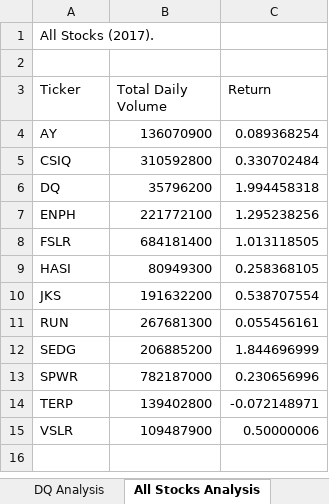
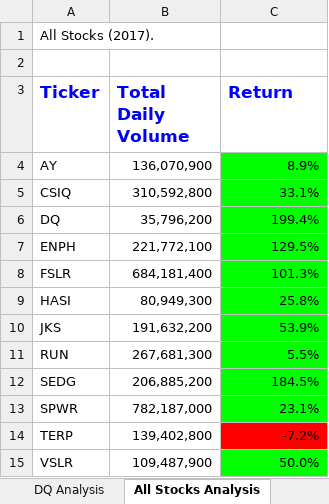
Before and after one commit to annawiste/stock-analysis, an Excel workbook: green_stocks.xlsm, sheet All Stocks Analysis, drawn as a sheet; values as stored, in another font and other column widths than the file's, no borders; charts and pictures not drawn; the diff names each change by its address in the sheet, - before the commit and + after, or states it on an @@ line.

Commit message:
added formatting

```diff
--- a/green_stocks.xlsm (sheet All Stocks Analysis)
+++ b/green_stocks.xlsm (sheet All Stocks Analysis)
@@ A3:C3 bold: off → on, text colour: black → #0000FF, text size: larger @@
-B4 (Total Daily Volume): 136070900
+B4 (Total Daily Volume): 136,070,900
-C4 (Return): 0.089368254
+C4 (Return): 8.9%
-C4:C13 fill: none
+C4:C13 fill: #00FF00
-B5 (Total Daily Volume): 310592800
+B5 (Total Daily Volume): 310,592,800
-C5 (Return): 0.330702484
+C5 (Return): 33.1%
-B6 (Total Daily Volume): 35796200
+B6 (Total Daily Volume): 35,796,200
-C6 (Return): 1.994458318
+C6 (Return): 199.4%
-B7 (Total Daily Volume): 221772100
+B7 (Total Daily Volume): 221,772,100
-C7 (Return): 1.295238256
+C7 (Return): 129.5%
-B8 (Total Daily Volume): 684181400
+B8 (Total Daily Volume): 684,181,400
-C8 (Return): 1.013118505
+C8 (Return): 101.3%
-B9 (Total Daily Volume): 80949300
+B9 (Total Daily Volume): 80,949,300
-C9 (Return): 0.258368105
+C9 (Return): 25.8%
-B10 (Total Daily Volume): 191632200
+B10 (Total Daily Volume): 191,632,200
-C10 (Return): 0.538707554
+C10 (Return): 53.9%
-B11 (Total Daily Volume): 267681300
+B11 (Total Daily Volume): 267,681,300
-C11 (Return): 0.055456161
+C11 (Return): 5.5%
-B12 (Total Daily Volume): 206885200
+B12 (Total Daily Volume): 206,885,200
-C12 (Return): 1.844696999
+C12 (Return): 184.5%
-B13 (Total Daily Volume): 782187000
+B13 (Total Daily Volume): 782,187,000
-C13 (Return): 0.230656996
+C13 (Return): 23.1%
-B14 (Total Daily Volume): 139402800
+B14 (Total Daily Volume): 139,402,800
-C14 (Return): -0.072148971
+C14 (Return): -7.2%
-C14 fill: none
+C14 fill: #FF0000
-B15 (Total Daily Volume): 109487900
+B15 (Total Daily Volume): 109,487,900
-C15 (Return): 0.50000006
+C15 (Return): 50.0%
-C15 fill: none
+C15 fill: #00FF00
```
Also changed, not shown: charts or pictures.
